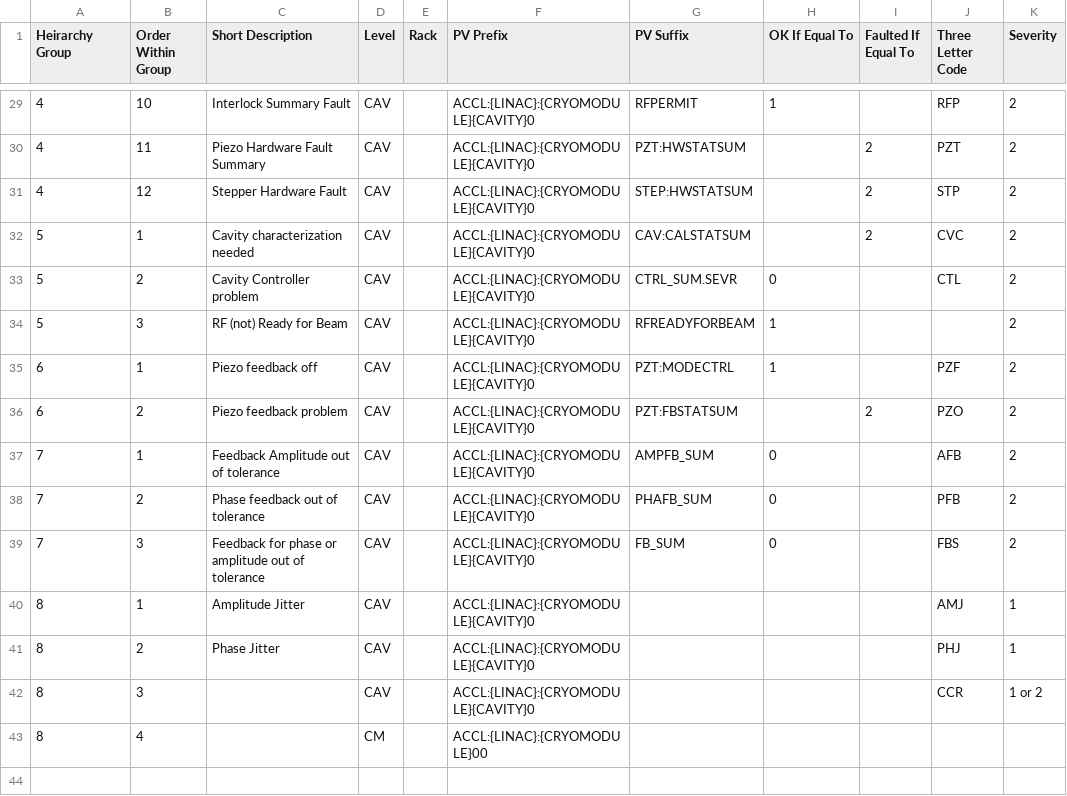
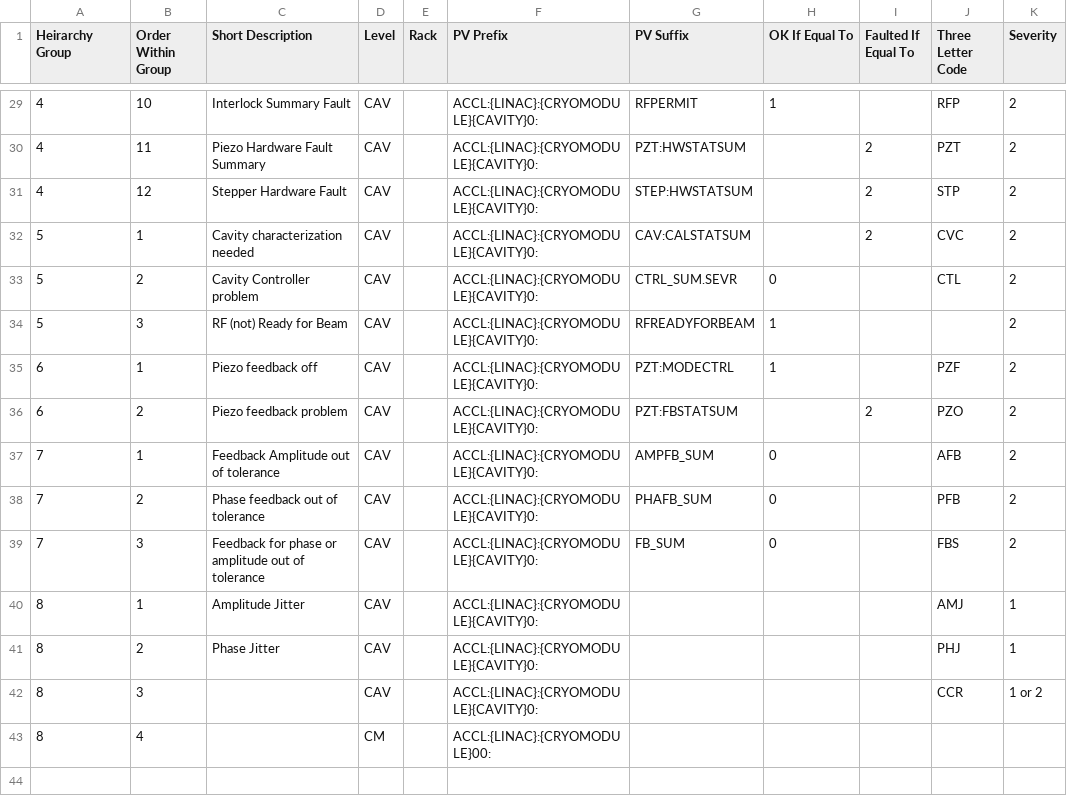
Before and after one commit to slaclab/cavityDisplay, a CSV file: faults.csv, drawn as a sheet; only a part is shown, gaps mark what is left out; the diff covers the shown part only; the diff names each change by its address in the sheet, - before the commit and + after, or states it on an @@ line.

Commit message:
Fixed import errors related to scLinac.py

```diff
--- a/faults.csv
+++ b/faults.csv
-F29:F42 (PV Prefix): ACCL:{LINAC}:{CRYOMODULE}{CAVITY}0
+F29:F42 (PV Prefix): ACCL:{LINAC}:{CRYOMODULE}{CAVITY}0:
-F43 (PV Prefix): ACCL:{LINAC}:{CRYOMODULE}00
+F43 (PV Prefix): ACCL:{LINAC}:{CRYOMODULE}00:
```
Also changed, not shown: 29 edited cells elsewhere in this file, 2 other files.
